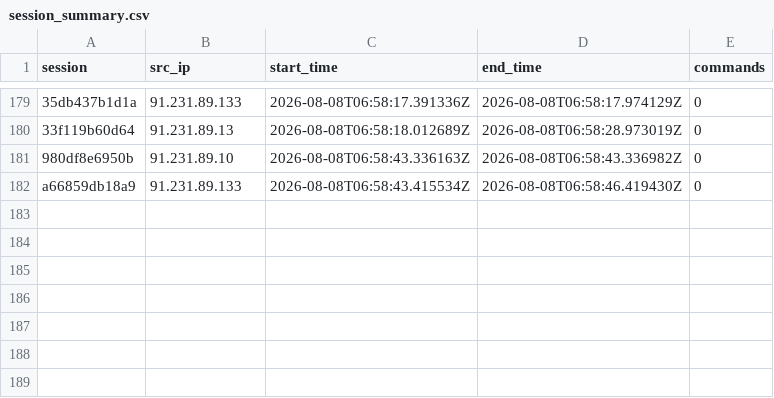
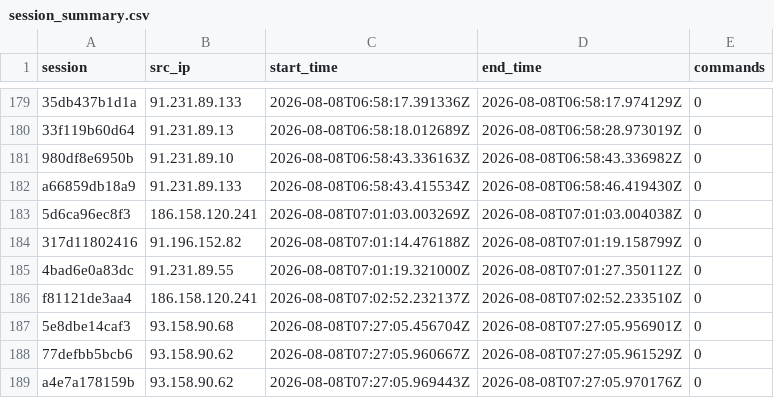
Before and after one commit to Prabhath-de/AWS_Honeypot, a CSV file: data/processed/session_summary.csv, drawn as a sheet; only a part is shown, gaps mark what is left out; the diff names each change by its address in the sheet, - before the commit and + after, or states it on an @@ line.

```diff
--- a/data/processed/session_summary.csv
+++ b/data/processed/session_summary.csv
+row 183: 5d6ca96ec8f3 | 186.158.120.241 | 2026-08-08T07:01:03.003269Z | 2026-08-08T07:01:03.004038Z | 0
+row 184: 317d11802416 | 91.196.152.82 | 2026-08-08T07:01:14.476188Z | 2026-08-08T07:01:19.158799Z | 0
+row 185: 4bad6e0a83dc | 91.231.89.55 | 2026-08-08T07:01:19.321000Z | 2026-08-08T07:01:27.350112Z | 0
+row 186: f81121de3aa4 | 186.158.120.241 | 2026-08-08T07:02:52.232137Z | 2026-08-08T07:02:52.233510Z | 0
+row 187: 5e8dbe14caf3 | 93.158.90.68 | 2026-08-08T07:27:05.456704Z | 2026-08-08T07:27:05.956901Z | 0
+row 188: 77defbb5bcb6 | 93.158.90.62 | 2026-08-08T07:27:05.960667Z | 2026-08-08T07:27:05.961529Z | 0
+row 189: a4e7a178159b | 93.158.90.62 | 2026-08-08T07:27:05.969443Z | 2026-08-08T07:27:05.970176Z | 0
```
Also changed, not shown: data/processed/client_fingerprint.csv, data/processed/geoip_asn.csv, 3 other files.
